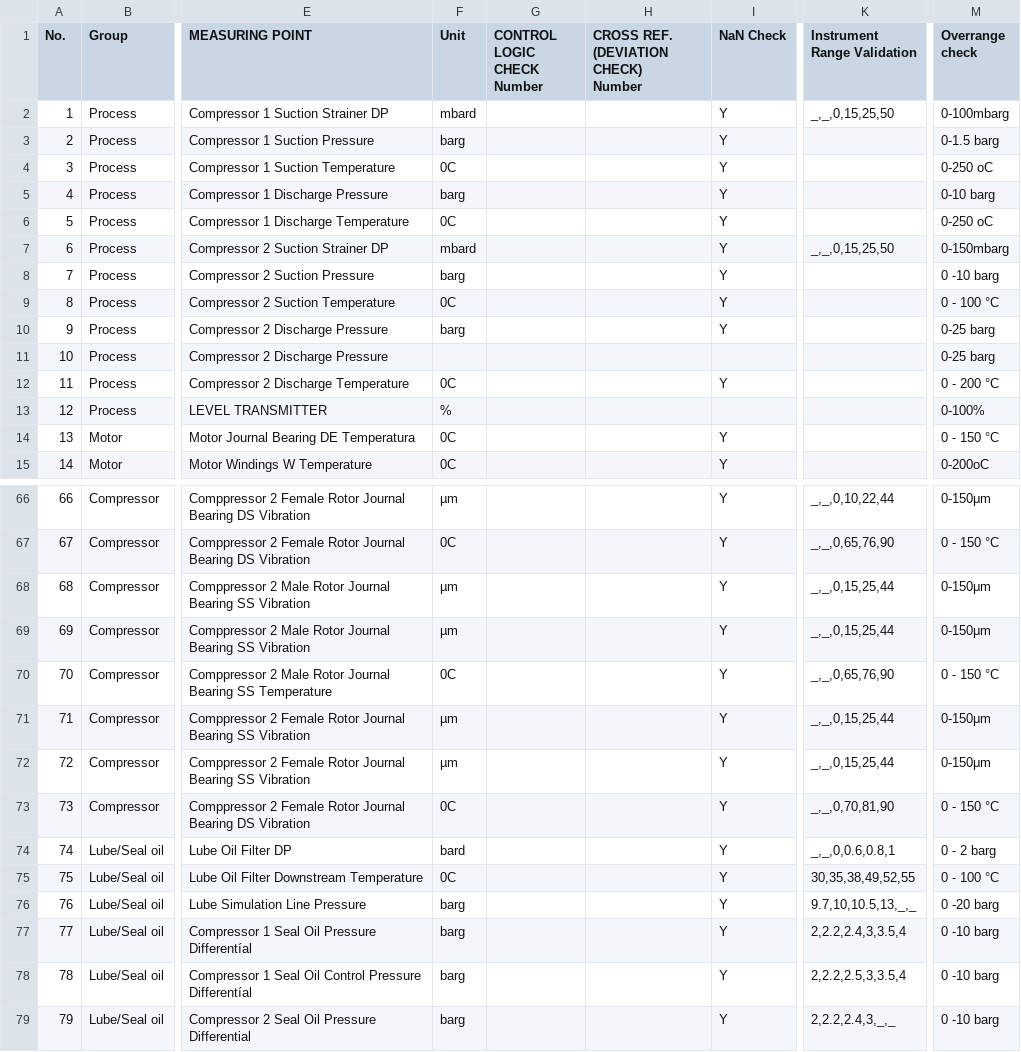
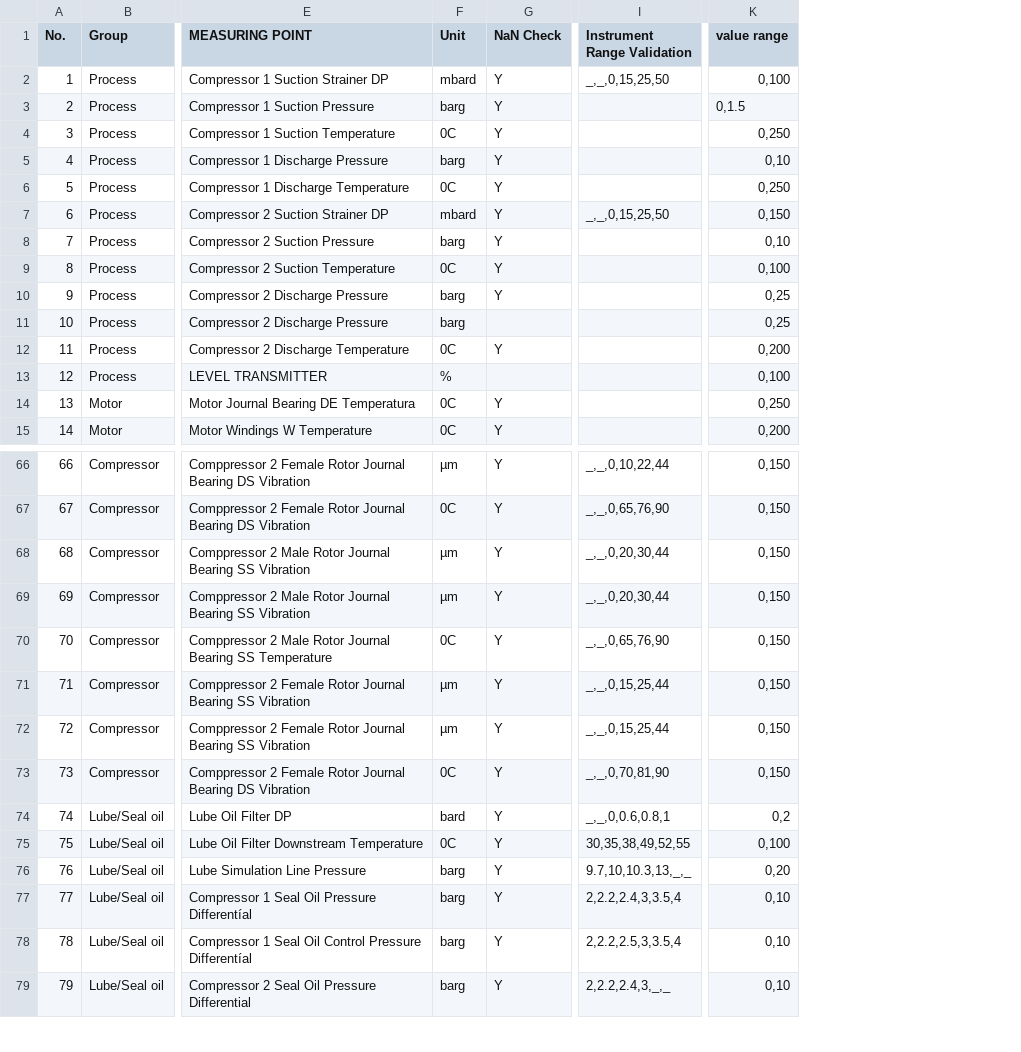
Before and after one commit to tunghoang/bdpoc-config-gen, a CSV file: assets/files/lip_tag_list.csv, drawn as a sheet; only a part is shown, gaps mark what is left out; removed rows and columns are numbered as before the commit, all else as after; ↵ is a line break in a cell; the diff covers the shown part only; the diff names each change by its address in the sheet, - before the commit and + after, or states it on an @@ line.

```diff
--- a/assets/files/lip_tag_list.csv
+++ b/assets/files/lip_tag_list.csv
-column G (CONTROL LOGIC CHECK Number), empty
-column H, row 1: CROSS REF. (DEVIATION CHECK) ↵ Number
-column M (Overrange check), rows 2-15: 0-100mbarg | 0-1.5 barg | 0-250 oC | 0-10 barg | 0-250 oC | 0-150mbarg | 0 -10 barg | 0 - 100 °C | 0-25 barg | 0-25 barg | 0 - 200 °C | 0-100% | 0 - 150 °C | 0-200oC; rows 66-79: 0-150μm | 0 - 150 °C | 0-150μm | 0-150μm | 0 - 150 °C | 0-150μm | 0-150μm | 0 - 150 °C | 0 - 2 barg | 0 - 100 °C | 0 -20 barg | 0 -10 barg | 0 -10 barg | 0 -10 barg
+column K (value range), rows 2-15: 0,100 | 0,1.5 | 0,250 | 0,10 | 0,250 | 0,150 | 0,10 | 0,100 | 0,25 | 0,25 | 0,200 | 0,100 | 0,250 | 0,200; rows 66-79: 0,150 | 0,150 | 0,150 | 0,150 | 0,150 | 0,150 | 0,150 | 0,150 | 0,2 | 0,100 | 0,20 | 0,10 | 0,10 | 0,10
-F11 (Unit): (empty)
+F11 (Unit): barg
-I68:I69 (Instrument Range Validation): _,_,0,15,25,44
+I68:I69 (Instrument Range Validation): _,_,0,20,30,44
-I76 (Instrument Range Validation): 9.7,10,10.5,13,_,_
+I76 (Instrument Range Validation): 9.7,10,10.3,13,_,_
```
Also changed, not shown: 20 edited cells elsewhere in this file, assets/files/tag_list.csv, 25 other files.
